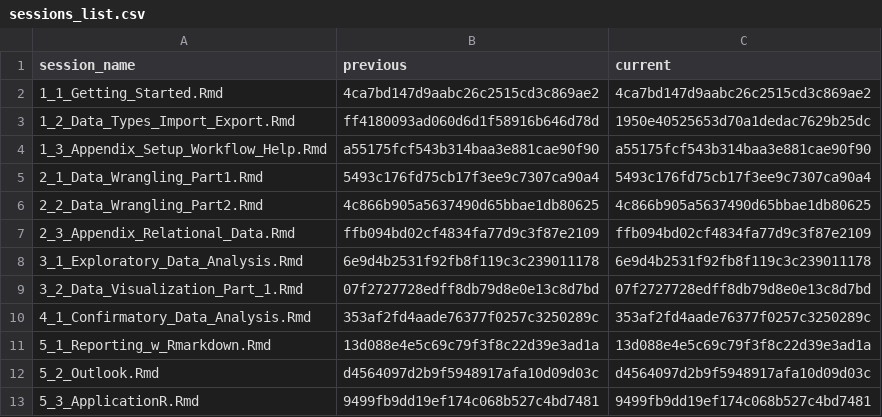
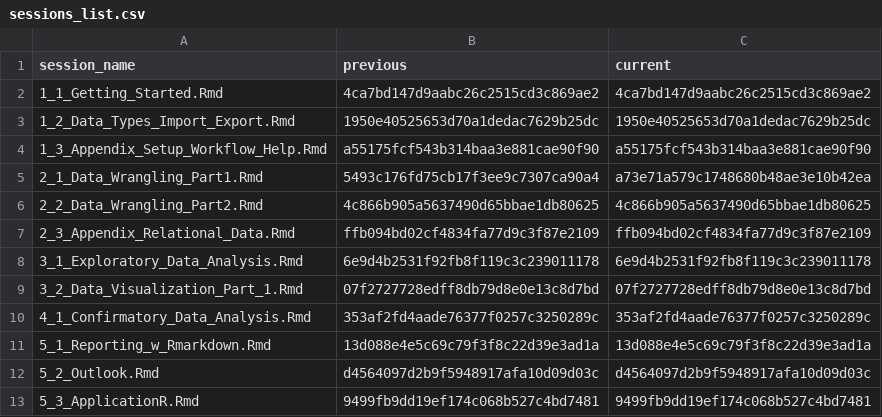
Before and after one commit to DemonHunter23/data-analysis-with-R, a CSV file: content/sessions/sessions_list.csv, drawn as a sheet.

```diff
--- a/content/sessions/sessions_list.csv
+++ b/content/sessions/sessions_list.csv
@@ -2,5 +2,5 @@ session_name,previous,current
 1_1_Getting_Started.Rmd,4ca7bd147d9aabc26c2515cd3c869ae2,4ca7bd147d9aabc26c2515cd3c869ae2
-1_2_Data_Types_Import_Export.Rmd,ff4180093ad060d6d1f58916b646d78d,1950e40525653d70a1dedac7629b25dc
+1_2_Data_Types_Import_Export.Rmd,1950e40525653d70a1dedac7629b25dc,1950e40525653d70a1dedac7629b25dc
 1_3_Appendix_Setup_Workflow_Help.Rmd,a55175fcf543b314baa3e881cae90f90,a55175fcf543b314baa3e881cae90f90
-2_1_Data_Wrangling_Part1.Rmd,5493c176fd75cb17f3ee9c7307ca90a4,5493c176fd75cb17f3ee9c7307ca90a4
+2_1_Data_Wrangling_Part1.Rmd,5493c176fd75cb17f3ee9c7307ca90a4,a73e71a579c1748680b48ae3e10b42ea
 2_2_Data_Wrangling_Part2.Rmd,4c866b905a5637490d65bbae1db80625,4c866b905a5637490d65bbae1db80625
```
Also changed, not shown: 2 other files.
